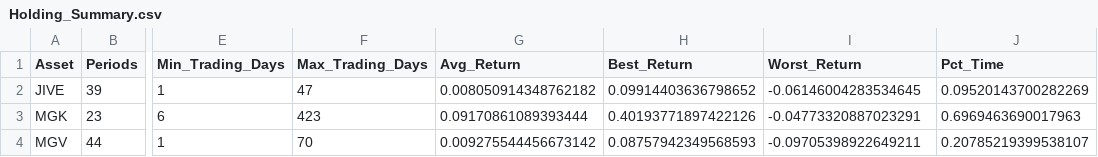
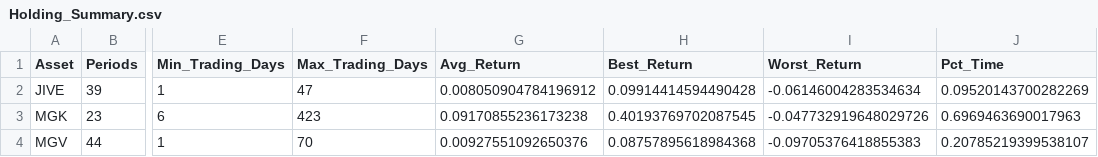
Before and after one commit to wesl8n-sketch/A1V12-Dashboard, a CSV file: Data/Holding_Summary.csv, drawn as a sheet; only a part is shown, gaps mark what is left out; the diff names each change by its address in the sheet, - before the commit and + after, or states it on an @@ line.

```diff
--- a/Data/Holding_Summary.csv
+++ b/Data/Holding_Summary.csv
-G2 (Avg_Return): 0.008050914348762182
+G2 (Avg_Return): 0.008050904784196912
-H2 (Best_Return): 0.09914403636798652
+H2 (Best_Return): 0.09914414594490428
-I2 (Worst_Return): -0.06146004283534645
+I2 (Worst_Return): -0.06146004283534634
-G3 (Avg_Return): 0.09170861089393444
+G3 (Avg_Return): 0.09170855236173238
-H3 (Best_Return): 0.40193771897422126
+H3 (Best_Return): 0.40193769702087545
-I3 (Worst_Return): -0.04773320887023291
+I3 (Worst_Return): -0.047732919648029726
-G4 (Avg_Return): 0.009275544456673142
+G4 (Avg_Return): 0.00927551092650376
-H4 (Best_Return): 0.08757942349568593
+H4 (Best_Return): 0.08757895618984368
-I4 (Worst_Return): -0.09705398922649211
+I4 (Worst_Return): -0.09705376418855383
```
Also changed, not shown: Audit/Backfill_Scale_Audit.csv, Data/Holding_Periods.csv, 7 other files.
